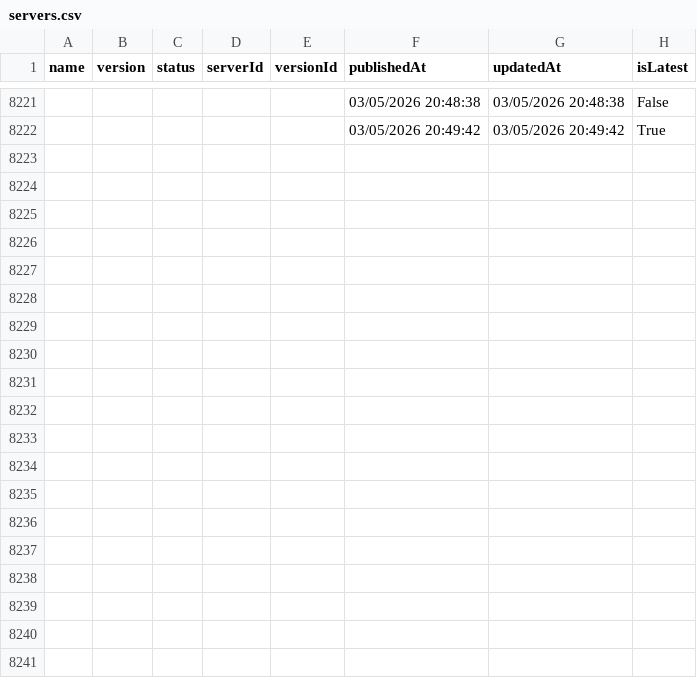
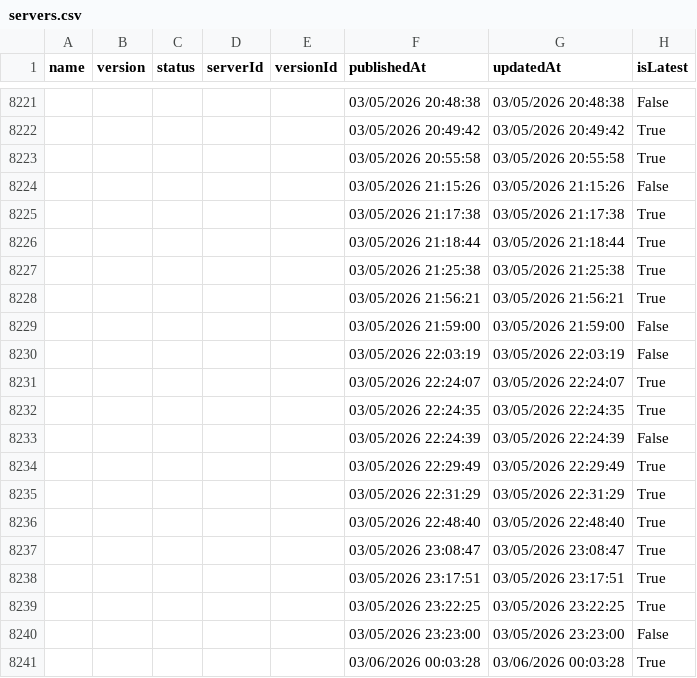
Before and after one commit to joelverhagen/mcp-insights, a CSV file: servers.csv, drawn as a sheet; only a part is shown, gaps mark what is left out; the diff covers the shown part only.

```diff
--- a/servers.csv
+++ b/servers.csv
@@ -8222 +8222,20 @@
 ,,,,,"03/05/2026 20:49:42","03/05/2026 20:49:42","True"
+,,,,,"03/05/2026 20:55:58","03/05/2026 20:55:58","True"
+,,,,,"03/05/2026 21:15:26","03/05/2026 21:15:26","False"
+,,,,,"03/05/2026 21:17:38","03/05/2026 21:17:38","True"
+,,,,,"03/05/2026 21:18:44","03/05/2026 21:18:44","True"
+,,,,,"03/05/2026 21:25:38","03/05/2026 21:25:38","True"
+,,,,,"03/05/2026 21:56:21","03/05/2026 21:56:21","True"
+,,,,,"03/05/2026 21:59:00","03/05/2026 21:59:00","False"
+,,,,,"03/05/2026 22:03:19","03/05/2026 22:03:19","False"
+,,,,,"03/05/2026 22:24:07","03/05/2026 22:24:07","True"
+,,,,,"03/05/2026 22:24:35","03/05/2026 22:24:35","True"
+,,,,,"03/05/2026 22:24:39","03/05/2026 22:24:39","False"
+,,,,,"03/05/2026 22:29:49","03/05/2026 22:29:49","True"
+,,,,,"03/05/2026 22:31:29","03/05/2026 22:31:29","True"
+,,,,,"03/05/2026 22:48:40","03/05/2026 22:48:40","True"
+,,,,,"03/05/2026 23:08:47","03/05/2026 23:08:47","True"
+,,,,,"03/05/2026 23:17:51","03/05/2026 23:17:51","True"
+,,,,,"03/05/2026 23:22:25","03/05/2026 23:22:25","True"
+,,,,,"03/05/2026 23:23:00","03/05/2026 23:23:00","False"
+,,,,,"03/06/2026 00:03:28","03/06/2026 00:03:28","True"
```
Also changed, not shown: 21 added rows and 19 edited cells elsewhere in this file, 3 other files.
